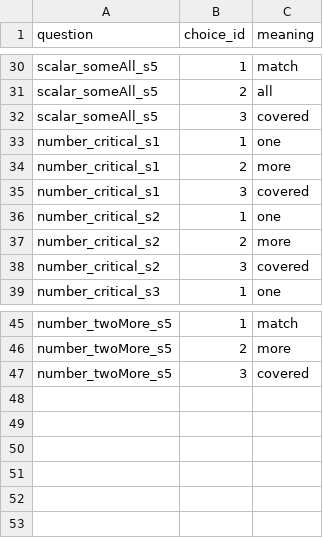
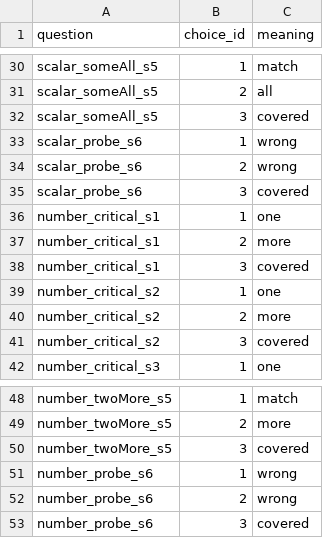
Before and after one commit to eecoppock/covered-box-replication, a CSV file: choice-map.csv, drawn as a sheet; only a part is shown, gaps mark what is left out.

```diff
--- a/choice-map.csv
+++ b/choice-map.csv
@@ -32,2 +32,5 @@ scalar_someAll_s5,2,all
 scalar_someAll_s5,3,covered
+scalar_probe_s6,1,wrong
+scalar_probe_s6,2,wrong
+scalar_probe_s6,3,covered
 number_critical_s1,1,one
@@ -47 +50,4 @@ number_twoMore_s5,2,more
 number_twoMore_s5,3,covered
+number_probe_s6,1,wrong
+number_probe_s6,2,wrong
+number_probe_s6,3,covered
```
Also changed, not shown: coveredbox-fake-data.csv, 13 other files.
